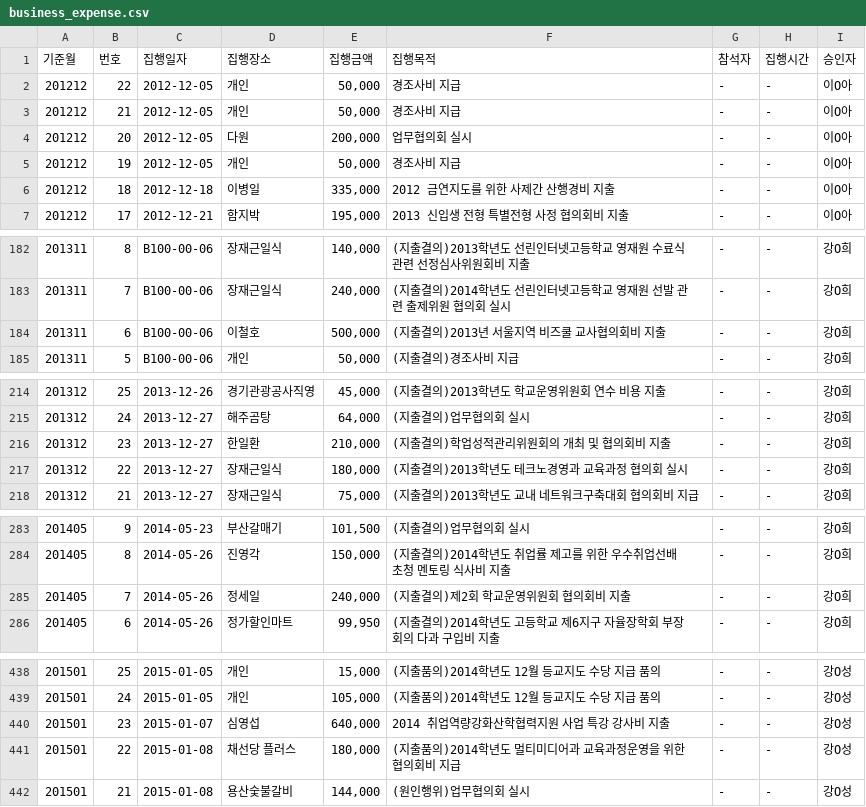
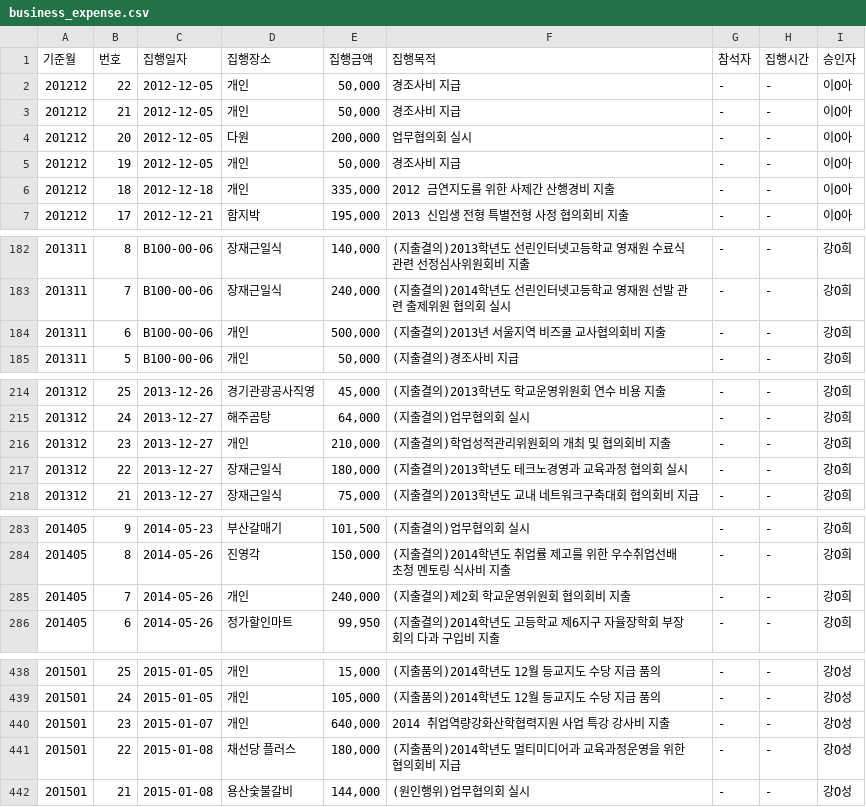
Before and after one commit to holy0unjinx/hoesik, a CSV file: data/business_expense.csv, drawn as a sheet; only a part is shown, gaps mark what is left out; the diff covers the shown part only.

```diff
--- a/data/business_expense.csv
+++ b/data/business_expense.csv
@@ -5,3 +5,3 @@
 201212,19,2012-12-05,개인,"50,000",경조사비 지급,-,-,이O아
-201212,18,2012-12-18,이병일,"335,000",2012 금연지도를 위한 사제간 산행경비 지출,-,-,이O아
+201212,18,2012-12-18,개인,"335,000",2012 금연지도를 위한 사제간 산행경비 지출,-,-,이O아
 201212,17,2012-12-21,함지박,"195,000",2013 신입생 전형 특별전형 사정 협의회비 지출,-,-,이O아
@@ -183,3 +183,3 @@
 201311,7,B100-00-06,장재근일식,"240,000",(지출결의)2014학년도 선린인터넷고등학교 영재원 선발 관련 출제위원 협의회 실시,-,-,강O희
-201311,6,B100-00-06,이철호,"500,000",(지출결의)2013년 서울지역 비즈쿨 교사협의회비 지출,-,-,강O희
+201311,6,B100-00-06,개인,"500,000",(지출결의)2013년 서울지역 비즈쿨 교사협의회비 지출,-,-,강O희
 201311,5,B100-00-06,개인,"50,000",(지출결의)경조사비 지급,-,-,강O희
@@ -215,3 +215,3 @@
 201312,24,2013-12-27,해주곰탕,"64,000",(지출결의)업무협의회 실시,-,-,강O희
-201312,23,2013-12-27,한일환,"210,000",(지출결의)학업성적관리위원회의 개최 및 협의회비 지출,-,-,강O희
+201312,23,2013-12-27,개인,"210,000",(지출결의)학업성적관리위원회의 개최 및 협의회비 지출,-,-,강O희
 201312,22,2013-12-27,장재근일식,"180,000",(지출결의)2013학년도 테크노경영과 교육과정 협의회 실시,-,-,강O희
@@ -284,3 +284,3 @@
 201405,8,2014-05-26,진영각,"150,000",(지출결의)2014학년도 취업률 제고를 위한 우수취업선배 초청 멘토링 식사비 지출,-,-,강O희
-201405,7,2014-05-26,정세일,"240,000",(지출결의)제2회 학교운영위원회 협의회비 지출,-,-,강O희
+201405,7,2014-05-26,개인,"240,000",(지출결의)제2회 학교운영위원회 협의회비 지출,-,-,강O희
 201405,6,2014-05-26,정가할인마트,"99,950",(지출결의)2014학년도 고등학교 제6지구 자율장학회 부장회의 다과 구입비 지출,-,-,강O희
@@ -439,3 +439,3 @@
 201501,24,2015-01-05,개인,"105,000",(지출품의)2014학년도 12월 등교지도 수당 지급 품의,-,-,강O성
-201501,23,2015-01-07,심영섭,"640,000",2014 취업역량강화산학협력지원 사업 특강 강사비 지출,-,-,강O성
+201501,23,2015-01-07,개인,"640,000",2014 취업역량강화산학협력지원 사업 특강 강사비 지출,-,-,강O성
 201501,22,2015-01-08,채선당 플러스,"180,000",(지출품의)2014학년도 멀티미디어과 교육과정운영을 위한 협의회비 지급,-,-,강O성
```
Also changed, not shown: 1 edited cell elsewhere in this file, site/data/expense.csv, 5 other files.
